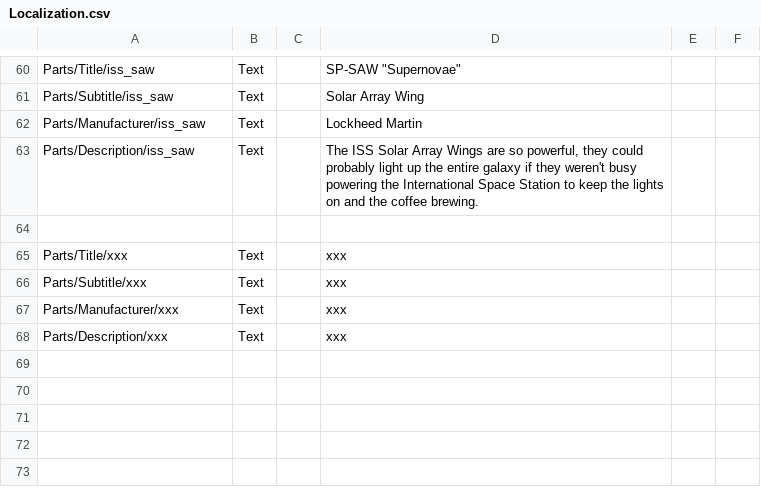
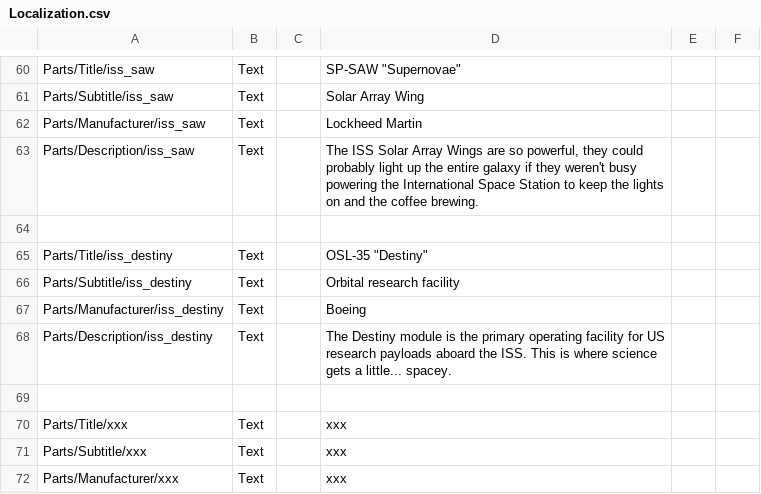
Before and after one commit to pasalvetti/iss, a CSV file: Localization.csv, drawn as a sheet; only a part is shown, gaps mark what is left out; the shorter side is filled out with more unchanged rows; the diff names each change by its address in the sheet, - before the commit and + after, or states it on an @@ line.

Commit message:
Added icon, config and localization for Destiny

```diff
--- a/Localization.csv
+++ b/Localization.csv
+row 65: Parts/Title/iss_destiny | Text |  | OSL-35 "Destiny"
+row 66: Parts/Subtitle/iss_destiny | Text |  | Orbital research facility
+row 67: Parts/Manufacturer/iss_destiny | Text |  | Boeing
+row 68: Parts/Description/iss_destiny | Text |  | The Destiny module is the primary operating facility for US research payloads aboard the ISS. This is where science gets a little... spacey.
+row 69: (empty)
```
Also changed, not shown: 3 other files.
